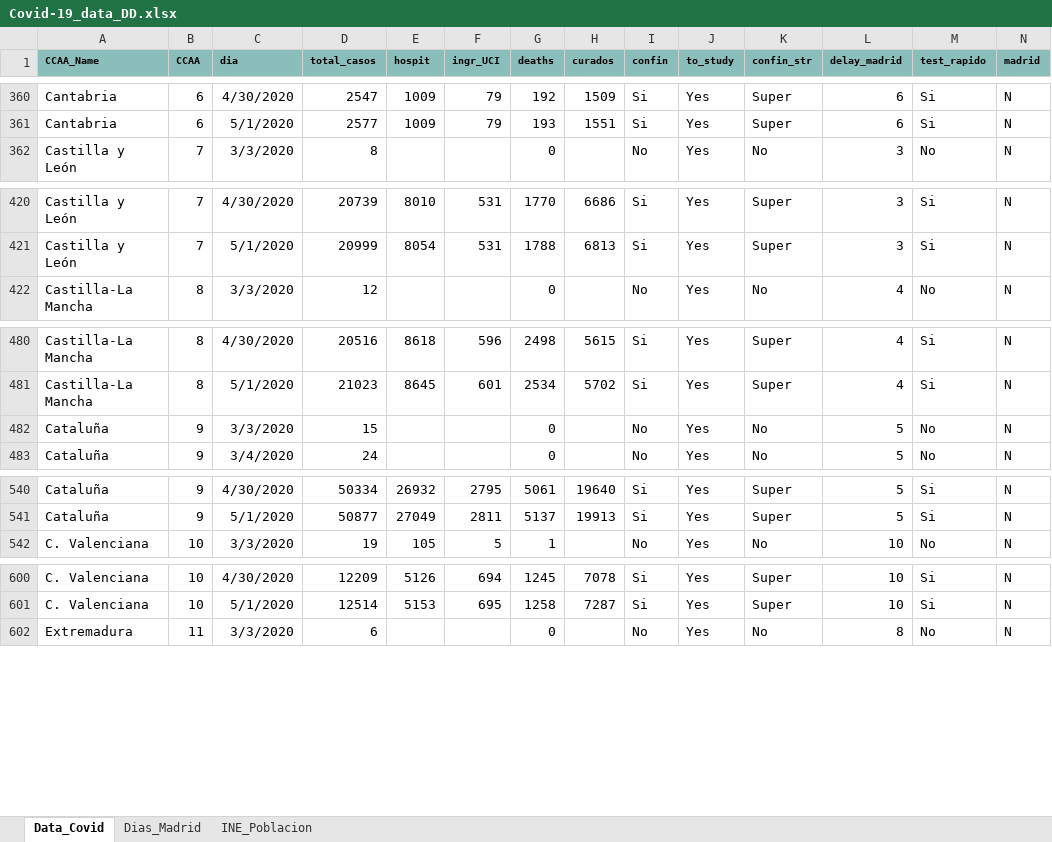
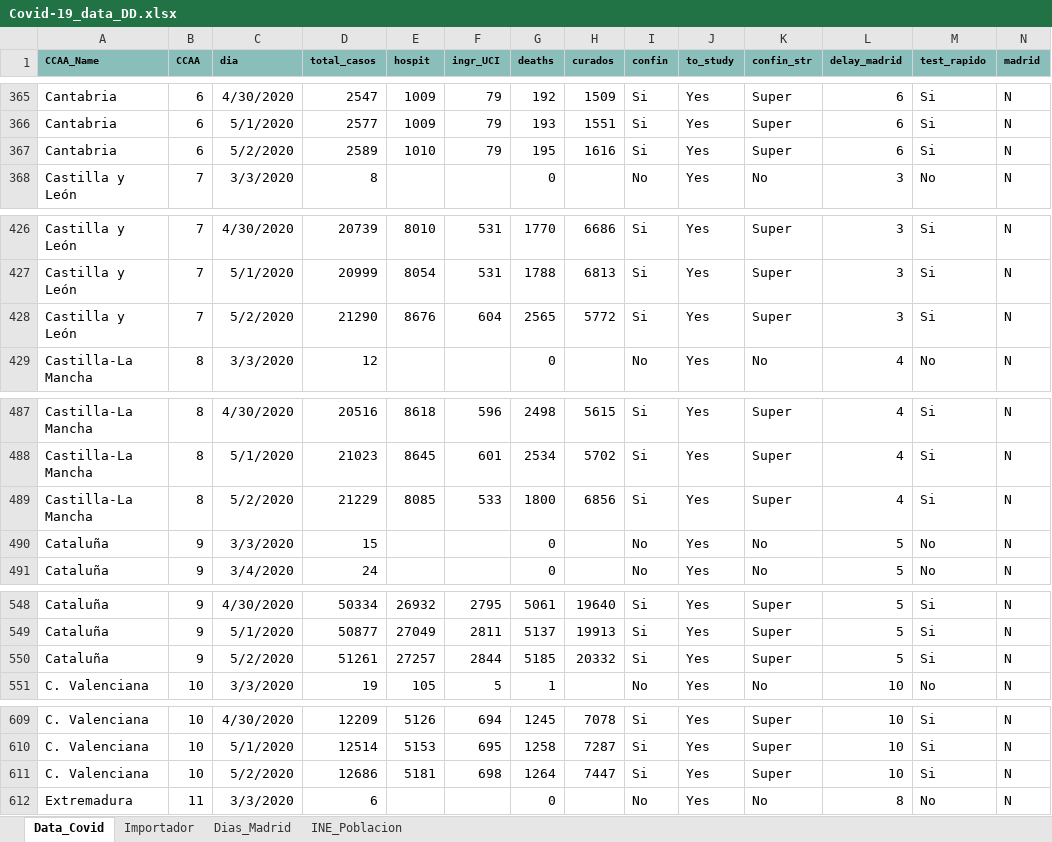
Before and after one commit to JuanJoseVidal/covid-19spain, an Excel workbook: data/Covid-19_data_DD.xlsx, sheet Data_Covid, drawn as a sheet; only a part is shown, gaps mark what is left out; values as stored, in another font and other column widths than the file's, no borders; charts and pictures not drawn; the diff covers the shown part only; the diff names each change by its address in the sheet, - before the commit and + after, or states it on an @@ line.

Commit message:
Adding 2-may data

```diff
--- a/data/Covid-19_data_DD.xlsx (sheet Data_Covid)
+++ b/data/Covid-19_data_DD.xlsx (sheet Data_Covid)
+sheet tab: Importador
+row 367: Cantabria | 6 | 5/2/2020 | 2589 | 1010 | 79 | 195 | 1616 | Si | Yes | Super | 6 | Si | N
+row 428: Castilla y León | 7 | 5/2/2020 | 21290 | 8676 | 604 | 2565 | 5772 | Si | Yes | Super | 3 | Si | N
+row 489: Castilla-La Mancha | 8 | 5/2/2020 | 21229 | 8085 | 533 | 1800 | 6856 | Si | Yes | Super | 4 | Si | N
+row 550: Cataluña | 9 | 5/2/2020 | 51261 | 27257 | 2844 | 5185 | 20332 | Si | Yes | Super | 5 | Si | N
+row 611: C. Valenciana | 10 | 5/2/2020 | 12686 | 5181 | 698 | 1264 | 7447 | Si | Yes | Super | 10 | Si | N
```
Also changed, not shown: 14 added rows elsewhere in this sheet, formulas that keep their value, charts or pictures.
